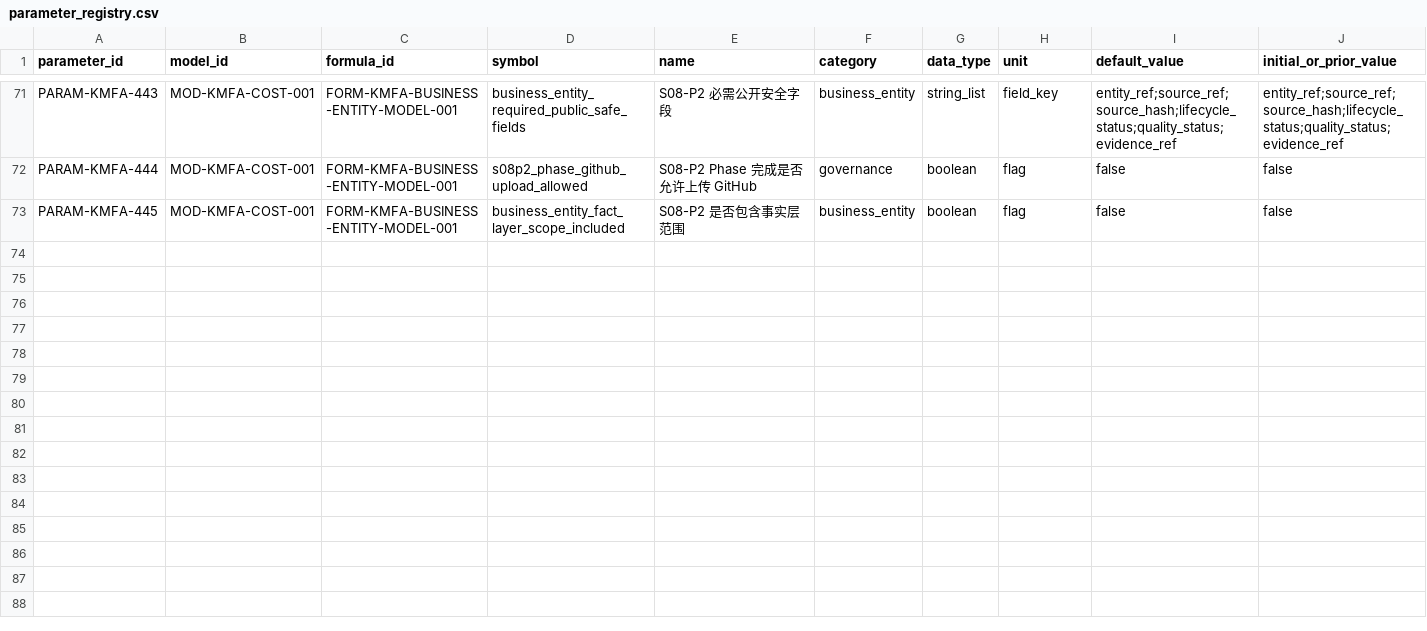
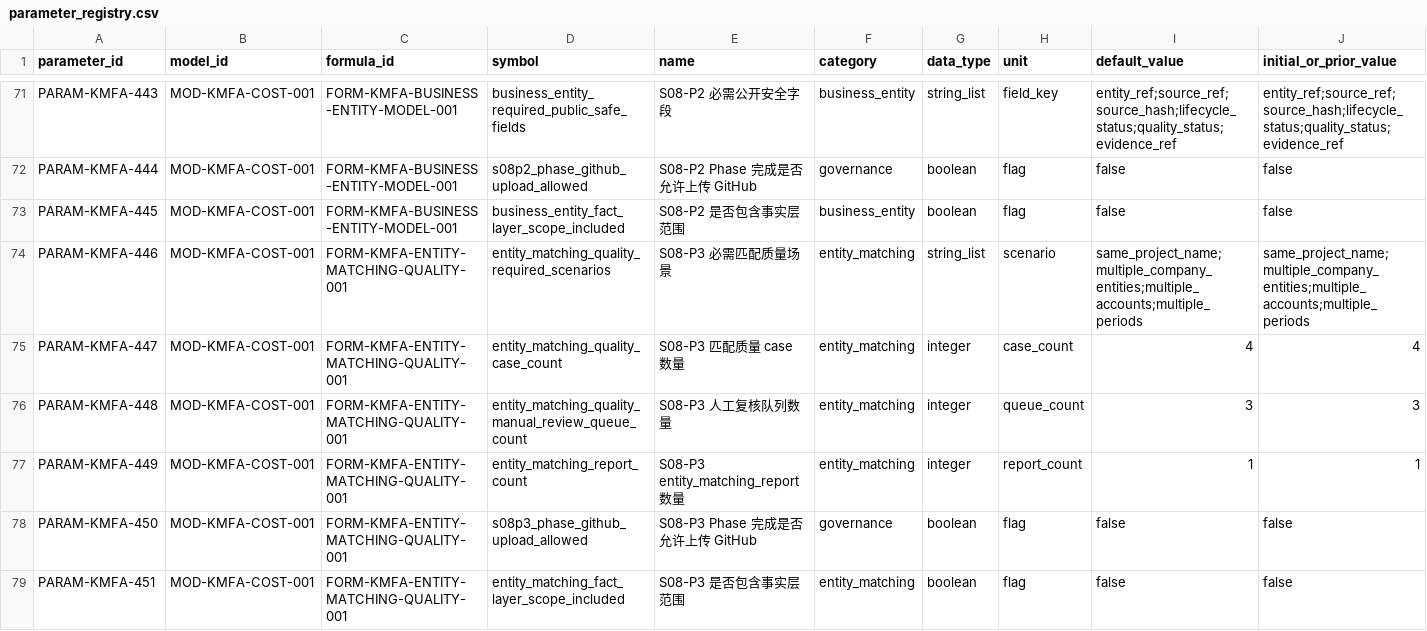
Before and after one commit to LinzeColin/KMOS, a CSV file: KMFA/docs/governance/parameter_registry.csv, drawn as a sheet; only a part is shown, gaps mark what is left out; rows hold the shown columns only; the diff names each change by its address in the sheet, - before the commit and + after, or states it on an @@ line.

Commit message:
Implement KMFA S08-P3 entity matching quality

```diff
--- a/KMFA/docs/governance/parameter_registry.csv
+++ b/KMFA/docs/governance/parameter_registry.csv
+row 74: PARAM-KMFA-446 | MOD-KMFA-COST-001 | FORM-KMFA-ENTITY-MATCHING-QUALITY-001 | entity_matching_quality_required_scenarios | S08-P3 必需匹配质量场景 | entity_matching | string_list | scenario | same_project_name;multiple_company_entities;multiple_accounts;multiple_periods | same_project_name;multiple_company_entities;multiple_accounts;multiple_periods
+row 75: PARAM-KMFA-447 | MOD-KMFA-COST-001 | FORM-KMFA-ENTITY-MATCHING-QUALITY-001 | entity_matching_quality_case_count | S08-P3 匹配质量 case 数量 | entity_matching | integer | case_count | 4 | 4
+row 76: PARAM-KMFA-448 | MOD-KMFA-COST-001 | FORM-KMFA-ENTITY-MATCHING-QUALITY-001 | entity_matching_quality_manual_review_queue_count | S08-P3 人工复核队列数量 | entity_matching | integer | queue_count | 3 | 3
+row 77: PARAM-KMFA-449 | MOD-KMFA-COST-001 | FORM-KMFA-ENTITY-MATCHING-QUALITY-001 | entity_matching_report_count | S08-P3 entity_matching_report 数量 | entity_matching | integer | report_count | 1 | 1
+row 78: PARAM-KMFA-450 | MOD-KMFA-COST-001 | FORM-KMFA-ENTITY-MATCHING-QUALITY-001 | s08p3_phase_github_upload_allowed | S08-P3 Phase 完成是否允许上传 GitHub | governance | boolean | flag | false | false
+row 79: PARAM-KMFA-451 | MOD-KMFA-COST-001 | FORM-KMFA-ENTITY-MATCHING-QUALITY-001 | entity_matching_fact_layer_scope_included | S08-P3 是否包含事实层范围 | entity_matching | boolean | flag | false | false
```
Also changed, not shown: 35 other files.
